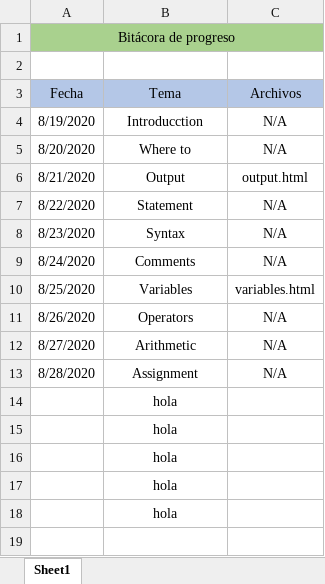
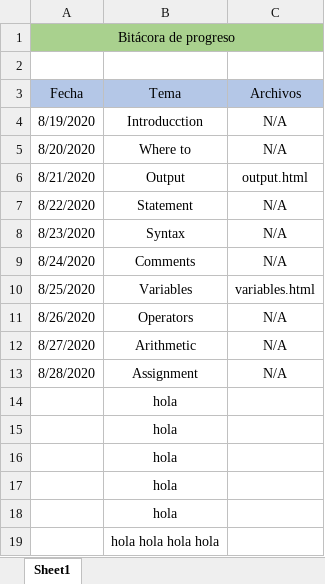
Before and after one commit to OswaldoCarreon/Hospital-hidalgo, an Excel workbook: Oswaldo_Carreon/Bitacora.xlsx, sheet Sheet1, drawn as a sheet; values as stored, in another font and other column widths than the file's, no borders; the diff names each change by its address in the sheet, - before the commit and + after, or states it on an @@ line.

Commit message:
cambio bitacora

```diff
--- a/Oswaldo_Carreon/Bitacora.xlsx (sheet Sheet1)
+++ b/Oswaldo_Carreon/Bitacora.xlsx (sheet Sheet1)
+row 19:  | hola hola hola hola
```
